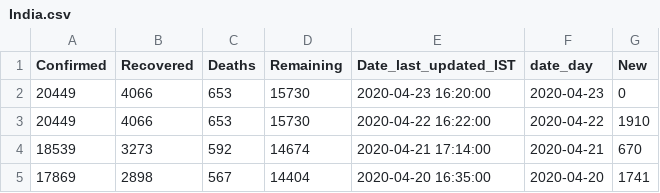
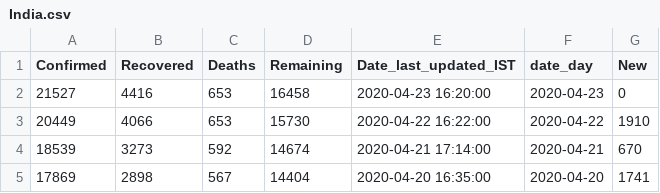
Before and after one commit to ihapoorv/data-updated, a CSV file: cumulative_data/India.csv, drawn as a sheet; only a part is shown.

Commit message:
IndiaNew

```diff
--- a/cumulative_data/India.csv
+++ b/cumulative_data/India.csv
@@ -1,3 +1,3 @@
 Confirmed,Recovered,Deaths,Remaining,Date_last_updated_IST,date_day,New
-20449,4066,653,15730,2020-04-23 16:20:00,2020-04-23,0
+21527,4416,653,16458,2020-04-23 16:20:00,2020-04-23,0
 20449,4066,653,15730,2020-04-22 16:22:00,2020-04-22,1910
```
